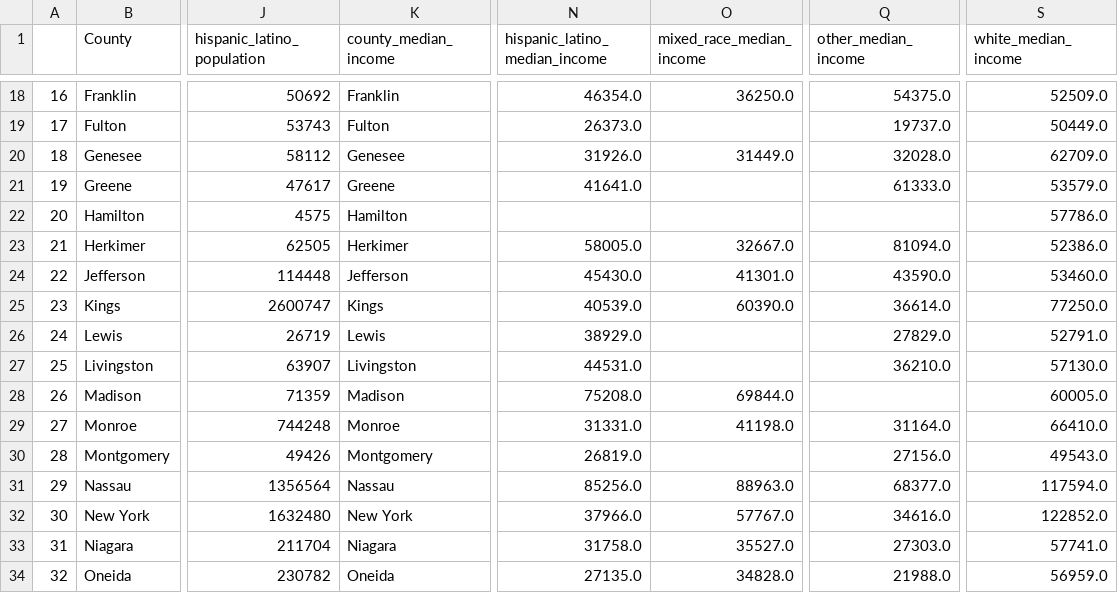
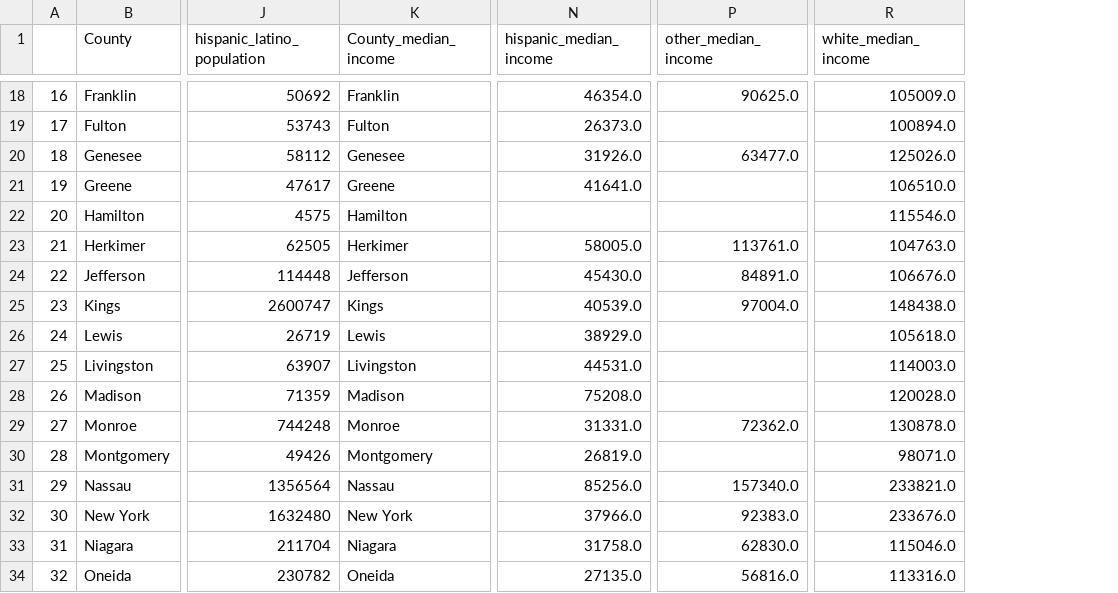
Before and after one commit to NYCares/COVID-Analysis, a CSV file: app/static/data/processed/covid_master_analysis.csv, drawn as a sheet; only a part is shown, gaps mark what is left out; removed rows and columns are numbered as before the commit, all else as after; the diff covers the shown part only; the diff names each change by its address in the sheet, - before the commit and + after, or states it on an @@ line.

```diff
--- a/app/static/data/processed/covid_master_analysis.csv
+++ b/app/static/data/processed/covid_master_analysis.csv
-column O (mixed_race_median_income), rows 18-34: 36250.0 |  | 31449.0 |  |  | 32667.0 | 41301.0 | 60390.0 |  |  | 69844.0 | 41198.0 |  | 88963.0 | 57767.0 | 35527.0 | 34828.0
-K1: county_median_income
+K1: County_median_income
-N1: hispanic_latino_median_income
+N1: hispanic_median_income
-P18 (other_median_income): 54375.0
+P18 (other_median_income): 90625.0
-R18 (white_median_income): 52509.0
+R18 (white_median_income): 105009.0
-P19 (other_median_income): 19737.0
+P19 (other_median_income): (empty)
-R19 (white_median_income): 50449.0
+R19 (white_median_income): 100894.0
-P20 (other_median_income): 32028.0
+P20 (other_median_income): 63477.0
-R20 (white_median_income): 62709.0
+R20 (white_median_income): 125026.0
-P21 (other_median_income): 61333.0
+P21 (other_median_income): (empty)
-R21 (white_median_income): 53579.0
+R21 (white_median_income): 106510.0
-R22 (white_median_income): 57786.0
+R22 (white_median_income): 115546.0
-P23 (other_median_income): 81094.0
+P23 (other_median_income): 113761.0
-R23 (white_median_income): 52386.0
+R23 (white_median_income): 104763.0
-P24 (other_median_income): 43590.0
+P24 (other_median_income): 84891.0
-R24 (white_median_income): 53460.0
+R24 (white_median_income): 106676.0
-P25 (other_median_income): 36614.0
+P25 (other_median_income): 97004.0
-R25 (white_median_income): 77250.0
+R25 (white_median_income): 148438.0
-P26 (other_median_income): 27829.0
+P26 (other_median_income): (empty)
-R26 (white_median_income): 52791.0
+R26 (white_median_income): 105618.0
-P27 (other_median_income): 36210.0
+P27 (other_median_income): (empty)
-R27 (white_median_income): 57130.0
+R27 (white_median_income): 114003.0
-R28 (white_median_income): 60005.0
+R28 (white_median_income): 120028.0
-P29 (other_median_income): 31164.0
+P29 (other_median_income): 72362.0
-R29 (white_median_income): 66410.0
+R29 (white_median_income): 130878.0
-P30 (other_median_income): 27156.0
+P30 (other_median_income): (empty)
-R30 (white_median_income): 49543.0
+R30 (white_median_income): 98071.0
-P31 (other_median_income): 68377.0
+P31 (other_median_income): 157340.0
-R31 (white_median_income): 117594.0
+R31 (white_median_income): 233821.0
-P32 (other_median_income): 34616.0
+P32 (other_median_income): 92383.0
-R32 (white_median_income): 122852.0
+R32 (white_median_income): 233676.0
-P33 (other_median_income): 27303.0
+P33 (other_median_income): 62830.0
-R33 (white_median_income): 57741.0
+R33 (white_median_income): 115046.0
-P34 (other_median_income): 21988.0
+P34 (other_median_income): 56816.0
-R34 (white_median_income): 56959.0
+R34 (white_median_income): 113316.0
```
Also changed, not shown: 82 edited cells elsewhere in this file, app/static/data/processed/covid_ny_county.csv, app/static/data/processed/median_income.csv, 2 other files.
